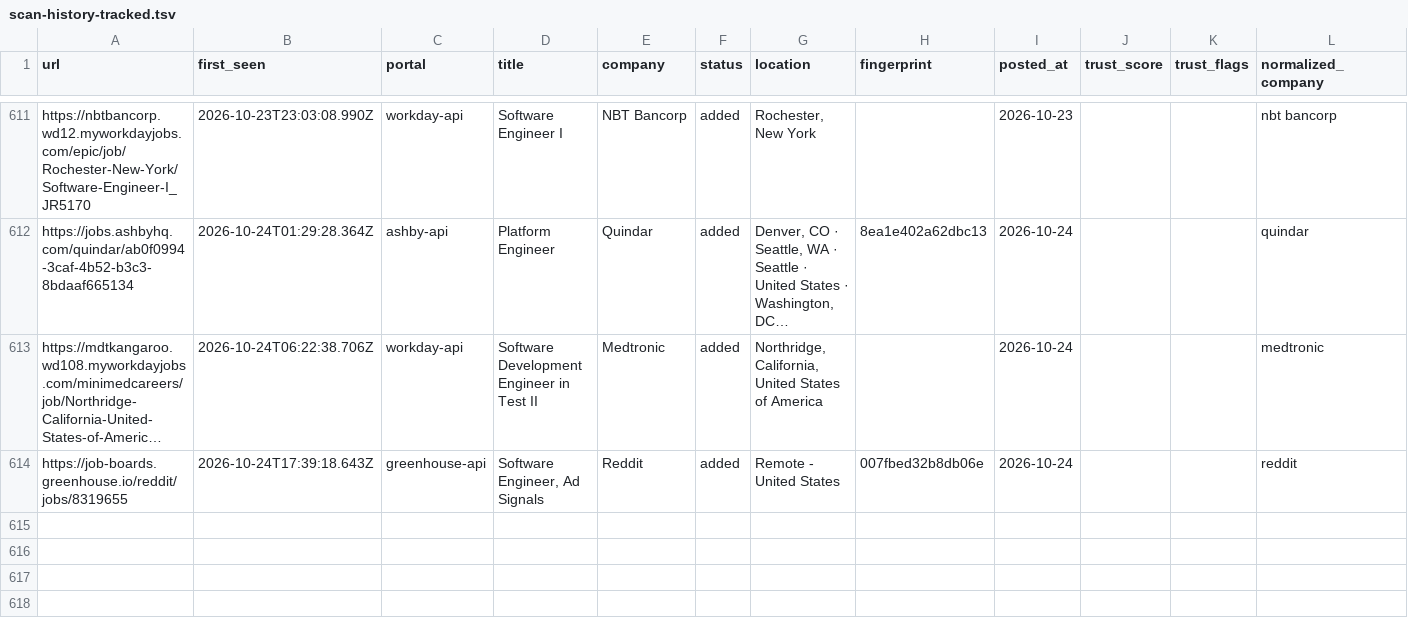
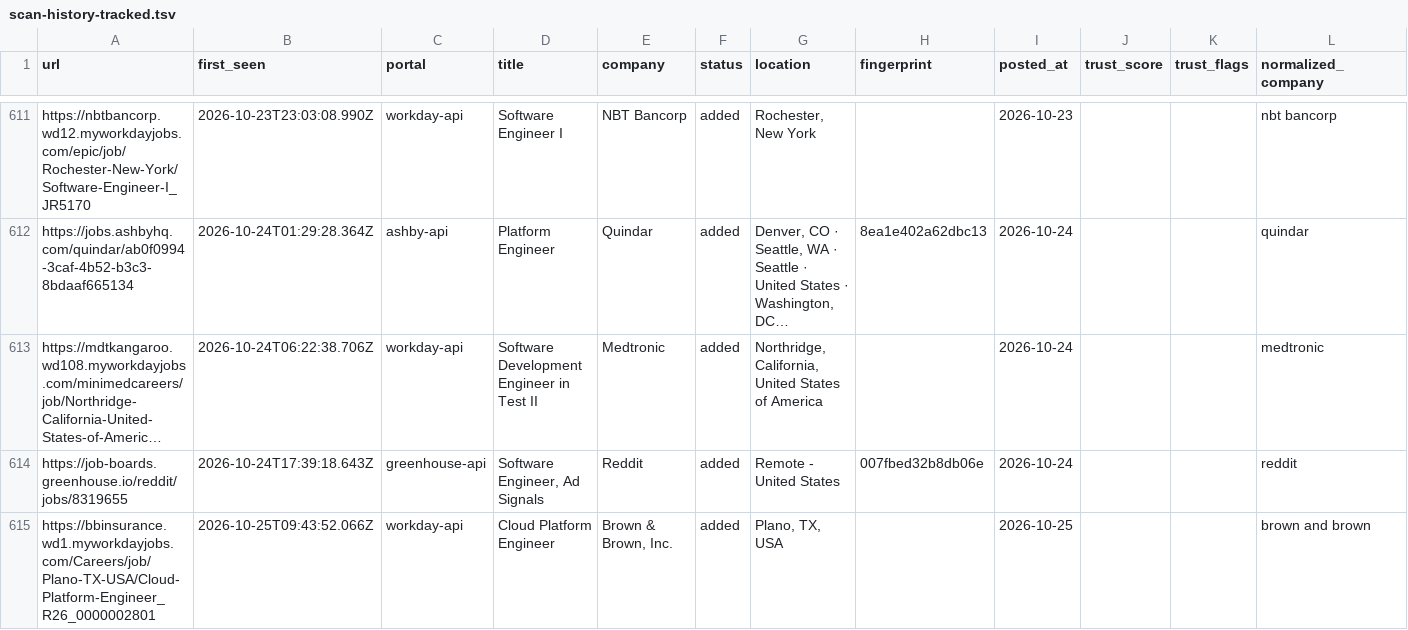
Before and after one commit to manavmalavia18/scoutgrid, a TSV file: data/scan-history-tracked.tsv, drawn as a sheet; only a part is shown, gaps mark what is left out; long unchanged cells end in …; the diff names each change by its address in the sheet, - before the commit and + after, or states it on an @@ line.

```diff
--- a/data/scan-history-tracked.tsv
+++ b/data/scan-history-tracked.tsv
+row 615: https://bbinsurance.wd1.myworkdayjobs.com/Careers/job/Plano-TX-USA/Cloud-Platform-Engineer_R26_0000002801 | 2026-10-25T09:43:52.066Z | workday-api | Cloud Platform Engineer | Brown & Brown, Inc. | added | Plano, TX, USA |  | 2026-10-25 |  |  | brown and brown
```
Also changed, not shown: data/scan-runs.tsv, 3 other files.
